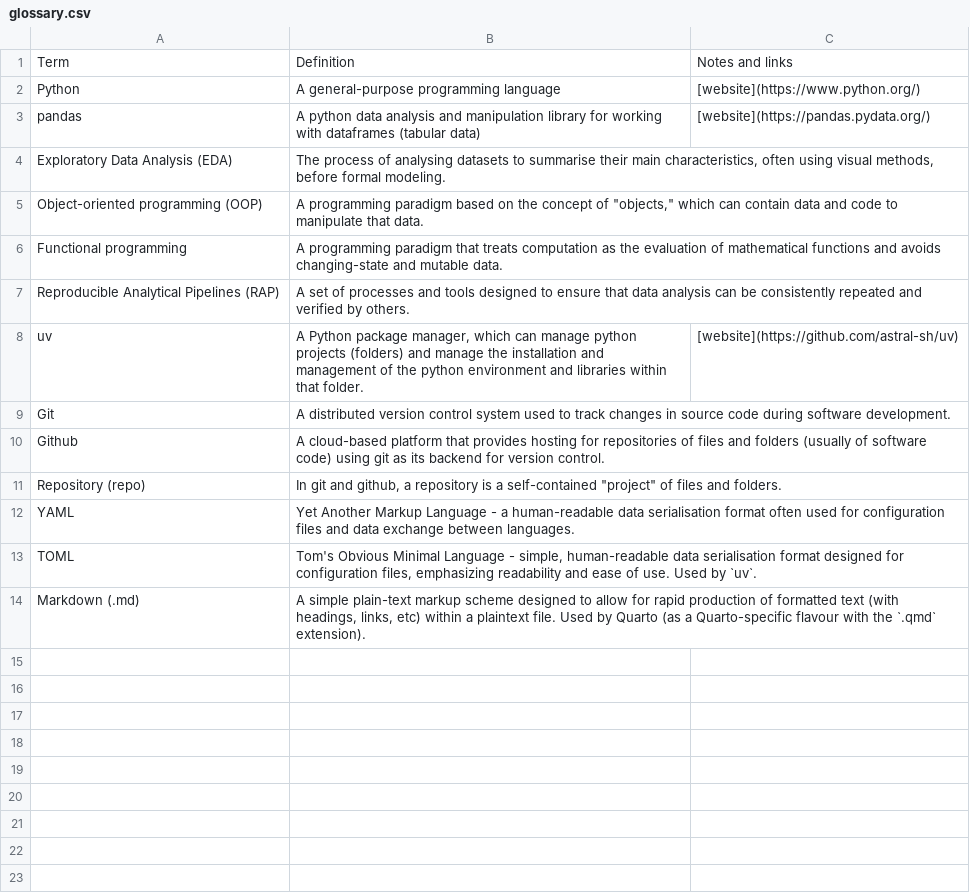
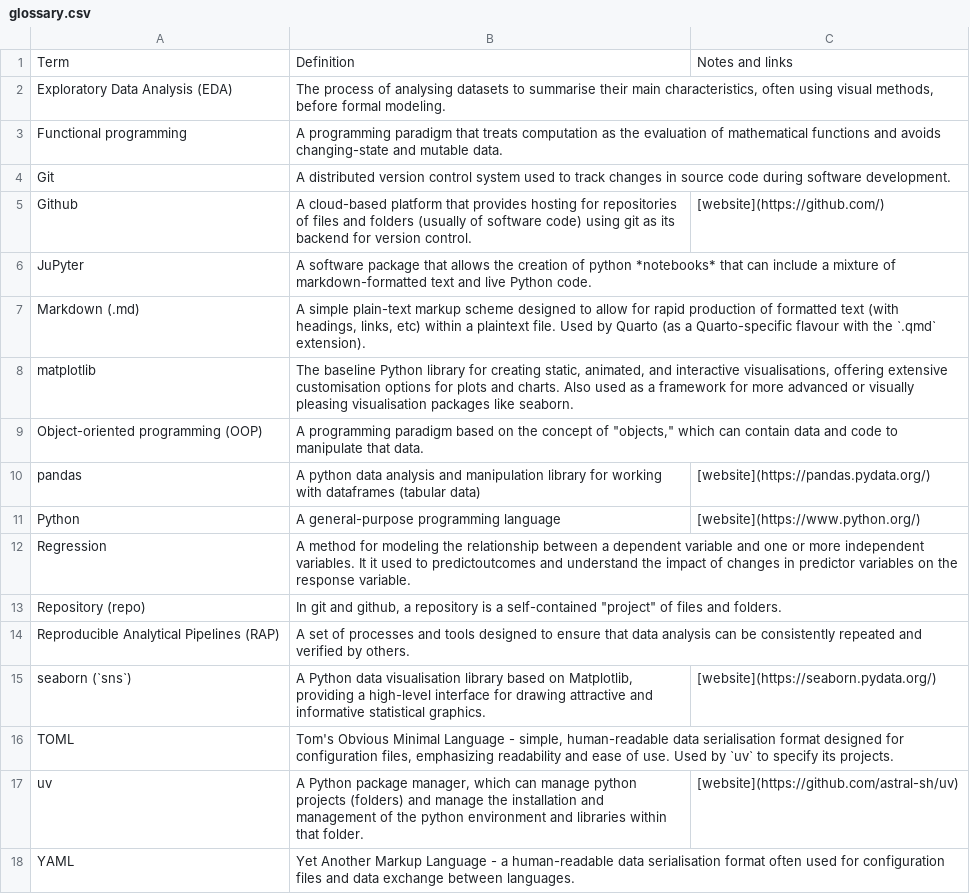
Before and after one commit to NHS-South-Central-and-West/code-club, a CSV file: data/glossary.csv, drawn as a sheet.

Commit message:
Update glossary.csv

```diff
--- a/data/glossary.csv
+++ b/data/glossary.csv
@@ -1,14 +1,18 @@
 Term,Definition,Notes and links
+Exploratory Data Analysis (EDA),"The process of analysing datasets to summarise their main characteristics, often using visual methods, before formal modeling.",
+Functional programming,A programming paradigm that treats computation as the evaluation of mathematical functions and avoids changing-state and mutable data.,
+Git,A distributed version control system used to track changes in source code during software development.,
+Github,A cloud-based platform that provides hosting for repositories of files and folders (usually of software code) using git as its backend for version control.,[website](https://github.com/)
+JuPyter,A software package that allows the creation of python *notebooks* that can include a mixture of markdown-formatted text and live Python code.,
+Markdown (.md),"A simple plain-text markup scheme designed to allow for rapid production of formatted text (with headings, links, etc) within a plaintext file. Used by Quarto (as a Quarto-specific flavour with the `.qmd` extension).",
+matplotlib,"The baseline Python library for creating static, animated, and interactive visualisations, offering extensive customisation options for plots and charts. Also used as a framework for more advanced or visually pleasing visualisation packages like seaborn.",
+Object-oriented programming (OOP),"A programming paradigm based on the concept of ""objects,"" which can contain data and code to manipulate that data.",
+pandas,A python data analysis and manipulation library for working with dataframes (tabular data),[website](https://pandas.pydata.org/)
 Python,A general-purpose programming language,[website](https://www.python.org/)
-pandas,A python data analysis and manipulation library for working with dataframes (tabular data),[website](https://pandas.pydata.org/)
-Exploratory Data Analysis (EDA),"The process of analysing datasets to summarise their main characteristics, often using visual methods, before formal modeling.",
-Object-oriented programming (OOP),"A programming paradigm based on the concept of ""objects,"" which can contain data and code to manipulate that data.",
-Functional programming,A programming paradigm that treats computation as the evaluation of mathematical functions and avoids changing-state and mutable data.,
+Regression,A method for modeling the relationship between a dependent variable and one or more independent variables. It it used to predictoutcomes and understand the impact of changes in predictor variables on the response variable.,
+Repository (repo),"In git and github, a repository is a self-contained ""project"" of files and folders.",
 Reproducible Analytical Pipelines (RAP),A set of processes and tools designed to ensure that data analysis can be consistently repeated and verified by others.,
+seaborn (`sns`),"A Python data visualisation library based on Matplotlib, providing a high-level interface for drawing attractive and informative statistical graphics.",[website](https://seaborn.pydata.org/)
+TOML,"Tom's Obvious Minimal Language - simple, human-readable data serialisation format designed for configuration files, emphasizing readability and ease of use. Used by `uv` to specify its projects.",
 uv,"A Python package manager, which can manage python projects (folders) and manage the installation and management of the python environment and libraries within that folder.",[website](https://github.com/astral-sh/uv)
-Git,A distributed version control system used to track changes in source code during software development.,
-Github,A cloud-based platform that provides hosting for repositories of files and folders (usually of software code) using git as its backend for version control.,
-Repository (repo),"In git and github, a repository is a self-contained ""project"" of files and folders.",
 YAML,Yet Another Markup Language - a human-readable data serialisation format often used for configuration files and data exchange between languages.,
-TOML,"Tom's Obvious Minimal Language - simple, human-readable data serialisation format designed for configuration files, emphasizing readability and ease of use. Used by `uv`.",
-Markdown (.md),"A simple plain-text markup scheme designed to allow for rapid production of formatted text (with headings, links, etc) within a plaintext file. Used by Quarto (as a Quarto-specific flavour with the `.qmd` extension).",
```
